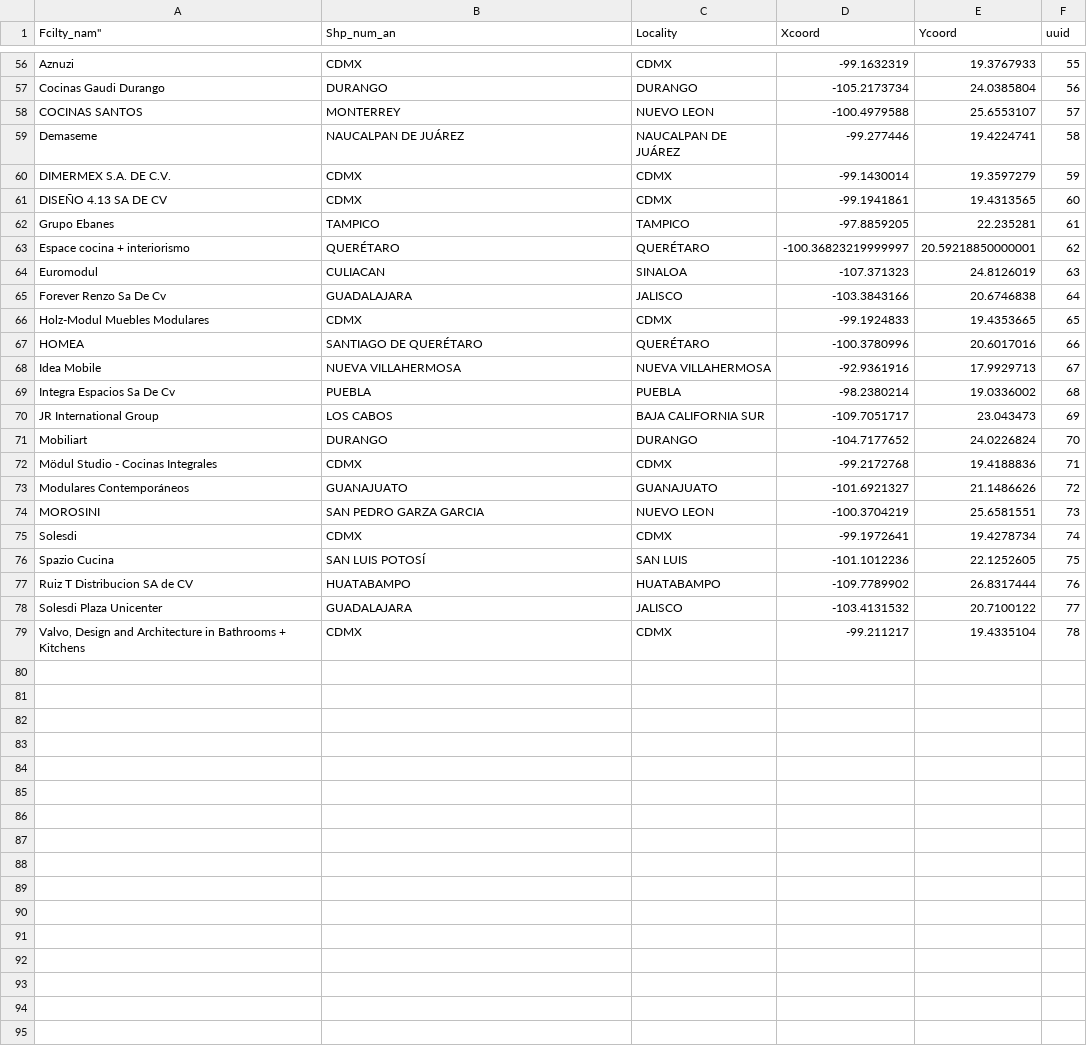
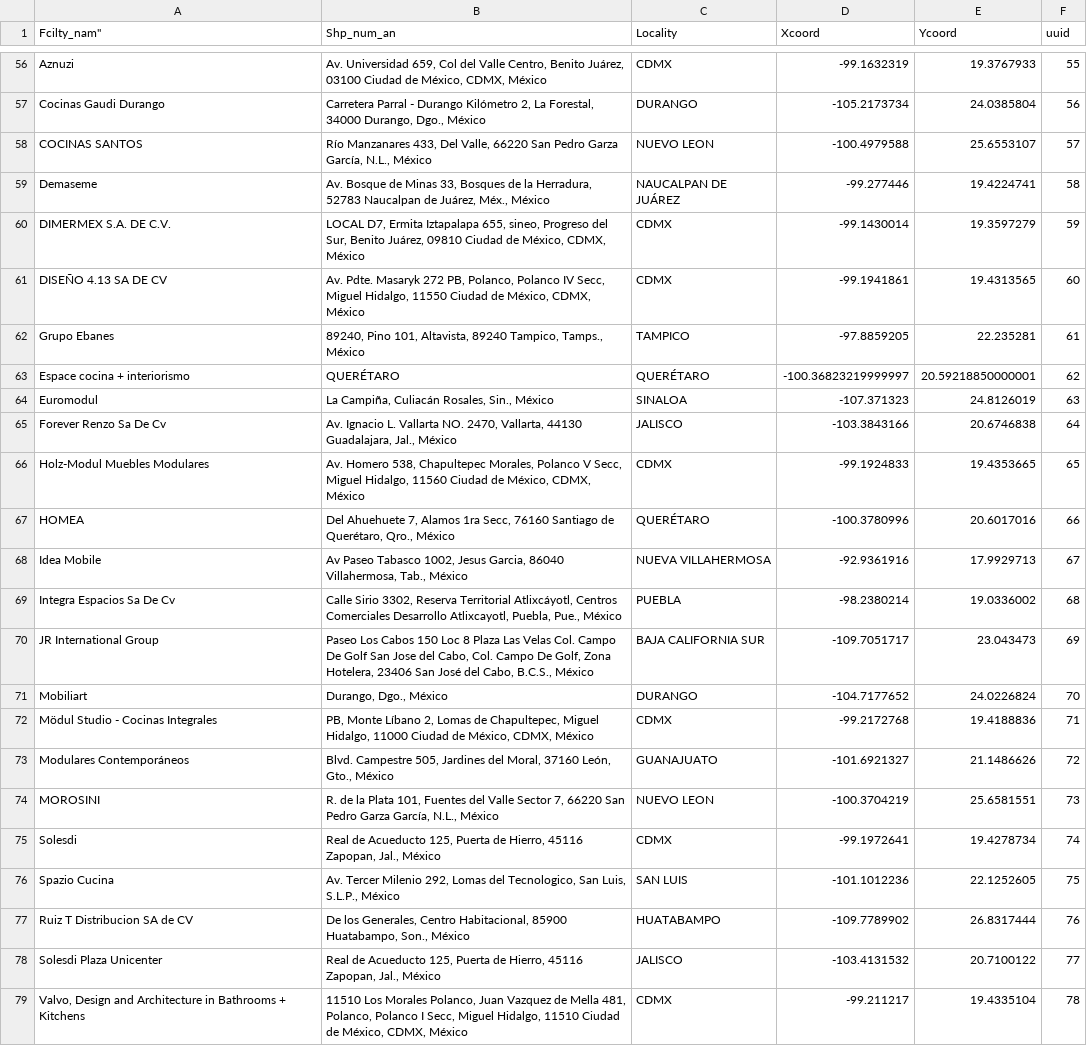
Before and after one commit to iesaliving/outletiesaliving, a CSV file: public/js/store-locator/customizado.csv, drawn as a sheet; only a part is shown, gaps mark what is left out; the diff covers the shown part only.

```diff
--- a/public/js/store-locator/customizado.csv
+++ b/public/js/store-locator/customizado.csv
@@ -56,24 +56,24 @@ Fcilty_nam","Shp_num_an","Locality","Xcoord","Ycoord","uuid"
-"Aznuzi","CDMX","CDMX","-99.1632319","19.3767933","55"
-"Cocinas Gaudi Durango","DURANGO","DURANGO","-105.2173734","24.0385804","56"
-"COCINAS SANTOS","MONTERREY","NUEVO LEON","-100.4979588","25.6553107","57"
-"Demaseme","NAUCALPAN DE JUÁREZ","NAUCALPAN DE JUÁREZ","-99.277446","19.4224741","58"
-"DIMERMEX S.A. DE C.V.","CDMX","CDMX","-99.1430014","19.3597279","59"
-"DISEÑO 4.13 SA DE CV","CDMX","CDMX","-99.1941861","19.4313565","60"
-"Grupo Ebanes","TAMPICO","TAMPICO","-97.8859205","22.235281","61"
+"Aznuzi","Av. Universidad 659, Col del Valle Centro, Benito Juárez, 03100 Ciudad de México, CDMX, México","CDMX","-99.1632319","19.3767933","55"
+"Cocinas Gaudi Durango","Carretera Parral - Durango Kilómetro 2, La Forestal, 34000 Durango, Dgo., México","DURANGO","-105.2173734","24.0385804","56"
+"COCINAS SANTOS","Río Manzanares 433, Del Valle, 66220 San Pedro Garza García, N.L., México","NUEVO LEON","-100.4979588","25.6553107","57"
+"Demaseme","Av. Bosque de Minas 33, Bosques de la Herradura, 52783 Naucalpan de Juárez, Méx., México","NAUCALPAN DE JUÁREZ","-99.277446","19.4224741","58"
+"DIMERMEX S.A. DE C.V.","LOCAL D7, Ermita Iztapalapa 655, sineo, Progreso del Sur, Benito Juárez, 09810 Ciudad de México, CDMX, México","CDMX","-99.1430014","19.3597279","59"
+"DISEÑO 4.13 SA DE CV","Av. Pdte. Masaryk 272 PB, Polanco, Polanco IV Secc, Miguel Hidalgo, 11550 Ciudad de México, CDMX, México","CDMX","-99.1941861","19.4313565","60"
+"Grupo Ebanes","89240, Pino 101, Altavista, 89240 Tampico, Tamps., México","TAMPICO","-97.8859205","22.235281","61"
 "Espace cocina + interiorismo","QUERÉTARO","QUERÉTARO","-100.36823219999997","20.59218850000001","62"
-"Euromodul","CULIACAN","SINALOA","-107.371323","24.8126019","63"
-"Forever Renzo Sa De Cv","GUADALAJARA","JALISCO","-103.3843166","20.6746838","64"
-"Holz-Modul Muebles Modulares","CDMX","CDMX","-99.1924833","19.4353665","65"
-"HOMEA","SANTIAGO DE QUERÉTARO","QUERÉTARO","-100.3780996","20.6017016","66"
-"Idea Mobile","NUEVA VILLAHERMOSA","NUEVA VILLAHERMOSA","-92.9361916","17.9929713","67"
-"Integra Espacios Sa De Cv","PUEBLA","PUEBLA","-98.2380214","19.0336002","68"
-"JR International Group","LOS CABOS","BAJA CALIFORNIA SUR","-109.7051717","23.043473","69"
-"Mobiliart","DURANGO","DURANGO","-104.7177652","24.0226824","70"
-"Mödul Studio - Cocinas Integrales","CDMX","CDMX","-99.2172768","19.4188836","71"
-"Modulares Contemporáneos","GUANAJUATO","GUANAJUATO","-101.6921327","21.1486626","72"
-"MOROSINI","SAN PEDRO GARZA GARCIA","NUEVO LEON","-100.3704219","25.6581551","73"
-"Solesdi","CDMX","CDMX","-99.1972641","19.4278734","74"
-"Spazio Cucina","SAN LUIS POTOSÍ","SAN LUIS","-101.1012236","22.1252605","75"
-"Ruiz T Distribucion SA de CV","HUATABAMPO","HUATABAMPO","-109.7789902","26.8317444","76"
-"Solesdi Plaza Unicenter","GUADALAJARA","JALISCO","-103.4131532","20.7100122","77"
-"Valvo, Design and Architecture in Bathrooms + Kitchens","CDMX","CDMX","-99.211217","19.4335104","78"
+"Euromodul","La Campiña, Culiacán Rosales, Sin., México","SINALOA","-107.371323","24.8126019","63"
+"Forever Renzo Sa De Cv","Av. Ignacio L. Vallarta NO. 2470, Vallarta, 44130 Guadalajara, Jal., México","JALISCO","-103.3843166","20.6746838","64"
+"Holz-Modul Muebles Modulares","Av. Homero 538, Chapultepec Morales, Polanco V Secc, Miguel Hidalgo, 11560 Ciudad de México, CDMX, México","CDMX","-99.1924833","19.4353665","65"
+"HOMEA","Del Ahuehuete 7, Alamos 1ra Secc, 76160 Santiago de Querétaro, Qro., México","QUERÉTARO","-100.3780996","20.6017016","66"
+"Idea Mobile","Av Paseo Tabasco 1002, Jesus Garcia, 86040 Villahermosa, Tab., México","NUEVA VILLAHERMOSA","-92.9361916","17.9929713","67"
+"Integra Espacios Sa De Cv","Calle Sirio 3302, Reserva Territorial Atlixcáyotl, Centros Comerciales Desarrollo Atlixcayotl, Puebla, Pue., México","PUEBLA","-98.2380214","19.0336002","68"
+"JR International Group","Paseo Los Cabos 150 Loc 8 Plaza Las Velas Col. Campo De Golf San Jose del Cabo, Col. Campo De Golf, Zona Hotelera, 23406 San José del Cabo, B.C.S., México","BAJA CALIFORNIA SUR","-109.7051717","23.043473","69"
+"Mobiliart","Durango, Dgo., México","DURANGO","-104.7177652","24.0226824","70"
+"Mödul Studio - Cocinas Integrales","PB, Monte Líbano 2, Lomas de Chapultepec, Miguel Hidalgo, 11000 Ciudad de México, CDMX, México","CDMX","-99.2172768","19.4188836","71"
+"Modulares Contemporáneos","Blvd. Campestre 505, Jardines del Moral, 37160 León, Gto., México","GUANAJUATO","-101.6921327","21.1486626","72"
+"MOROSINI","R. de la Plata 101, Fuentes del Valle Sector 7, 66220 San Pedro Garza García, N.L., México","NUEVO LEON","-100.3704219","25.6581551","73"
+"Solesdi","Real de Acueducto 125, Puerta de Hierro, 45116 Zapopan, Jal., México","CDMX","-99.1972641","19.4278734","74"
+"Spazio Cucina","Av. Tercer Milenio 292, Lomas del Tecnologico, San Luis, S.L.P., México","SAN LUIS","-101.1012236","22.1252605","75"
+"Ruiz T Distribucion SA de CV","De los Generales, Centro Habitacional, 85900 Huatabampo, Son., México","HUATABAMPO","-109.7789902","26.8317444","76"
+"Solesdi Plaza Unicenter","Real de Acueducto 125, Puerta de Hierro, 45116 Zapopan, Jal., México","JALISCO","-103.4131532","20.7100122","77"
+"Valvo, Design and Architecture in Bathrooms + Kitchens","11510 Los Morales Polanco, Juan Vazquez de Mella 481, Polanco, Polanco I Secc, Miguel Hidalgo, 11510 Ciudad de México, CDMX, México","CDMX","-99.211217","19.4335104","78"
```
Also changed, not shown: 54 edited cells elsewhere in this file, 3 other files.
